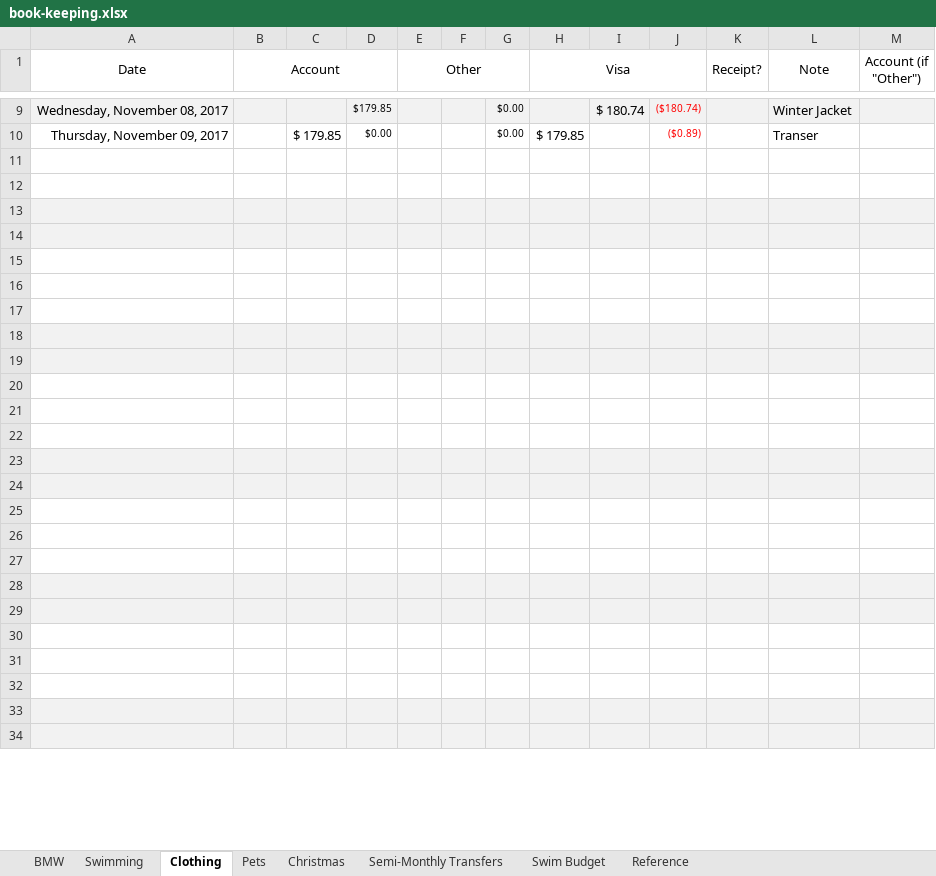
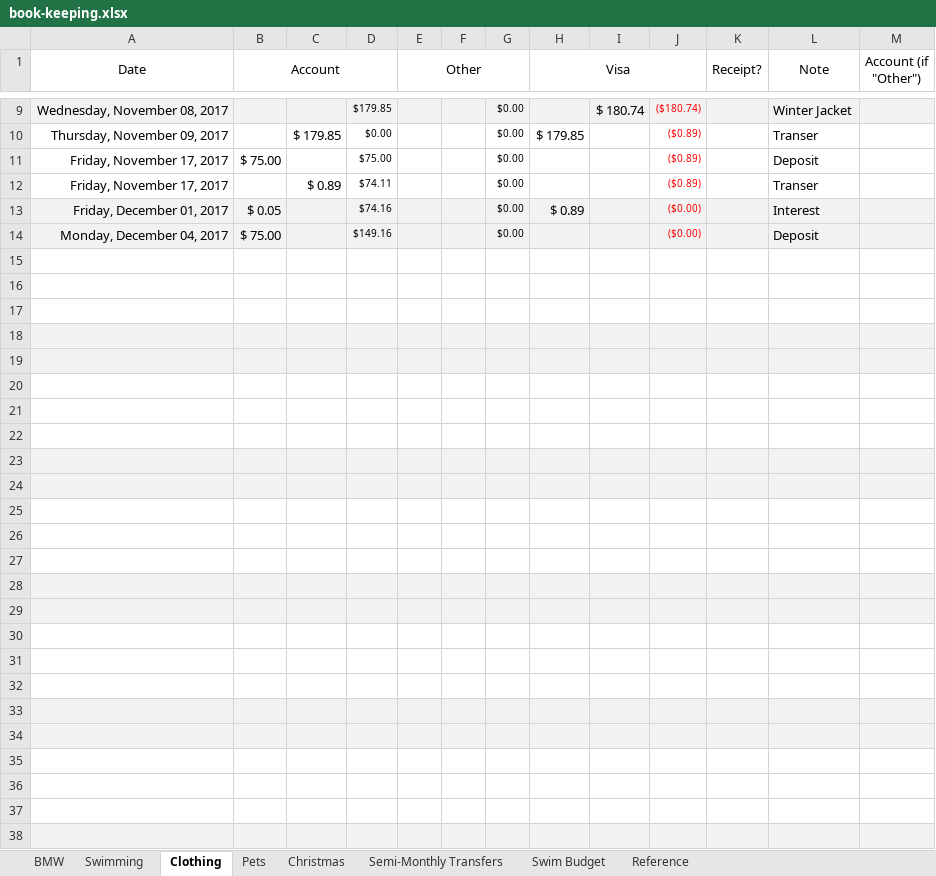
Before and after one commit to Subject2Risk/book-keeping, an Excel workbook: book-keeping.xlsx, sheet Clothing, drawn as a sheet; only a part is shown, gaps mark what is left out; values as stored, in another font and other column widths than the file's, no borders; addresses are those after the commit; the diff covers the shown part only; the diff names each change by its address in the sheet, - before the commit and + after, or states it on an @@ line.

Commit message:
Updated to December 2 (or 4th).

```diff
--- a/book-keeping.xlsx (sheet Clothing)
+++ b/book-keeping.xlsx (sheet Clothing)
+row 11: Friday, November 17, 2017 | $ 75.00 |  | $75.00 |  |  | $0.00 |  |  | ($0.89) |  | Deposit
+row 12: Friday, November 17, 2017 |  | $ 0.89 | $74.11 |  |  | $0.00 |  |  | ($0.89) |  | Transer
+row 13: Friday, December 01, 2017 | $ 0.05 |  | $74.16 |  |  | $0.00 | $ 0.89 |  | ($0.00) |  | Interest
+row 14: Monday, December 04, 2017 | $ 75.00 |  | $149.16 |  |  | $0.00 |  |  | ($0.00) |  | Deposit
-A17:M17 fill: #F2F2F2
+A17:M17 fill: none
-A19:M19 fill: none
+A19:M19 fill: #F2F2F2
-A22:M22 fill: #F2F2F2
+A22:M22 fill: none
-A24:M24 fill: none
+A24:M24 fill: #F2F2F2
-A27:M27 fill: #F2F2F2
+A27:M27 fill: none
-A29:M29 fill: none
+A29:M29 fill: #F2F2F2
-A32:M32 fill: #F2F2F2
+A32:M32 fill: none
-A34:M34 fill: none
+A34:M34 fill: #F2F2F2
-A37:M37 fill: #F2F2F2
+A37:M37 fill: none
```
Also changed, not shown: 4 removed rows, 2 edited cells and cell formats elsewhere in this sheet, sheet Swimming, sheet BMW, sheet Pets, sheet Christmas, sheet Swim Budget, sheet Semi-Monthly Transfers, formulas that keep their value, charts or pictures.
